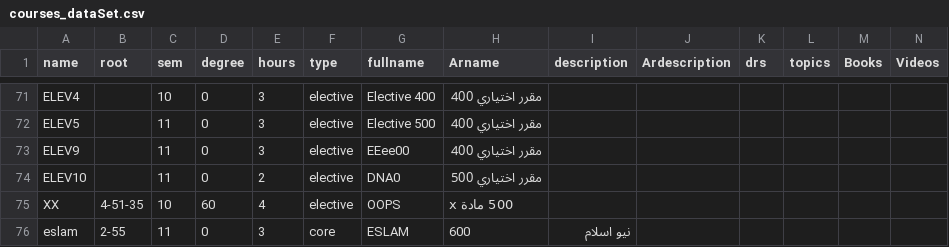
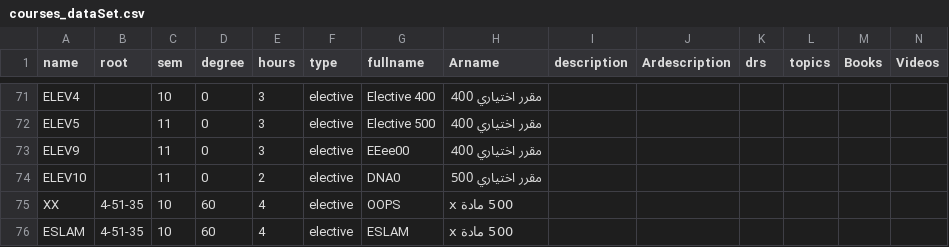
Before and after one commit to roshdii/MTE-Table2, a CSV file: courses_dataSet.csv, drawn as a sheet; only a part is shown, gaps mark what is left out; removed rows and columns are numbered as before the commit, all else as after; rows hold the shown columns only; the diff names each change by its address in the sheet, - before the commit and + after, or states it on an @@ line.

Commit message:
Update courses_dataSet.csv

```diff
--- a/courses_dataSet.csv
+++ b/courses_dataSet.csv
-row 76: eslam | 2-55 | 11 | 0 | 3 | core | ESLAM | 600 | نيو اسلام
+row 76: ESLAM | 4-51-35 | 10 | 60 | 4 | elective | ESLAM | 500 مادة x
```
